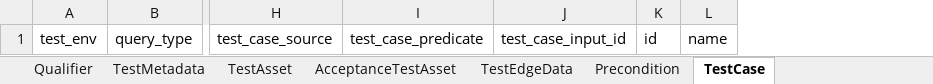
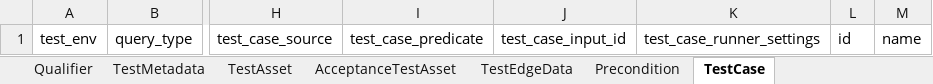
Before and after one commit to TranslatorSRI/TranslatorTestingModel, an Excel workbook: project/excel/translator_testing_model.xlsx, sheet TestCase, drawn as a sheet; only a part is shown, gaps mark what is left out; values as stored, in another font and other column widths than the file's, no borders; the diff names each change by its address in the sheet, - before the commit and + after, or states it on an @@ line.

```diff
--- a/project/excel/translator_testing_model.xlsx (sheet TestCase)
+++ b/project/excel/translator_testing_model.xlsx (sheet TestCase)
+column K, row 1: test_case_runner_settings
```
Also changed, not shown: sheet AcceptanceTestCase, sheet QuantitativeTestCase, sheet KnowledgeGraphNavigationTestCase, sheet OneHopTestCase, sheet ComplianceTestCase, 14 other files.
